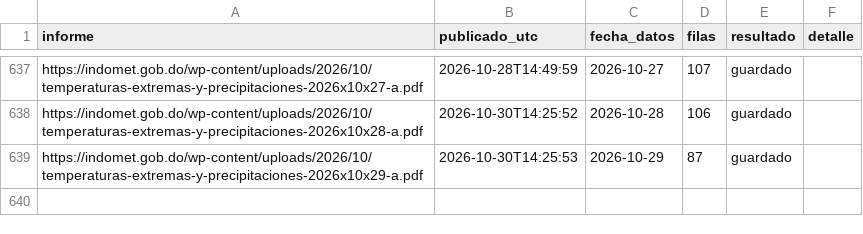
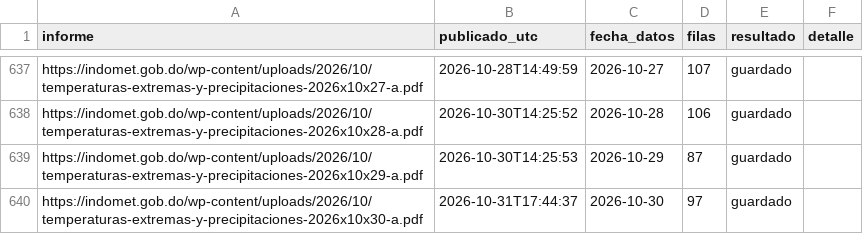
Before and after one commit to jeanluis-caamano/Manegonte, a CSV file: data/informes.csv, drawn as a sheet; only a part is shown, gaps mark what is left out.

```diff
--- a/data/informes.csv
+++ b/data/informes.csv
@@ -639 +639,2 @@ https://indomet.gob.do/wp-content/uploads/2026/10/temperaturas-extremas-y-precip
 https://indomet.gob.do/wp-content/uploads/2026/10/temperaturas-extremas-y-precipitaciones-2026x10x29-a.pdf,2026-10-30T14:25:53,2026-10-29,87,guardado,
+https://indomet.gob.do/wp-content/uploads/2026/10/temperaturas-extremas-y-precipitaciones-2026x10x30-a.pdf,2026-10-31T17:44:37,2026-10-30,97,guardado,
```
Also changed, not shown: 2 other files.
